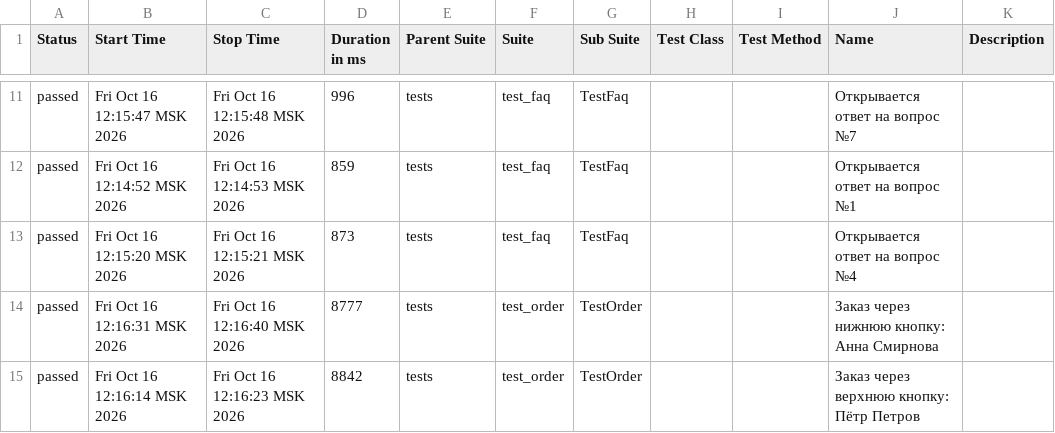
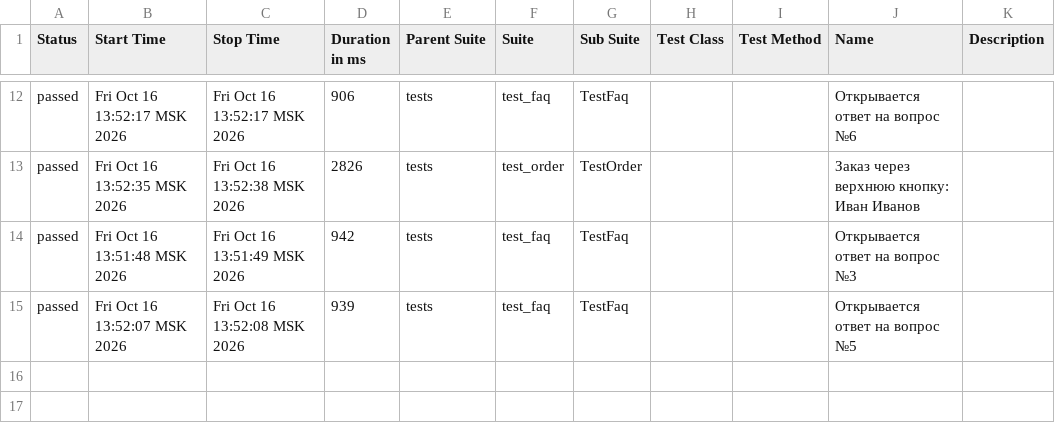
Before and after one commit to shikin-QA/Sprint_6, a CSV file: allure-report/data/suites.csv, drawn as a sheet; only a part is shown, gaps mark what is left out; the diff covers the shown part only.

```diff
--- a/allure-report/data/suites.csv
+++ b/allure-report/data/suites.csv
@@ -11,5 +12,4 @@
-"passed","Fri Oct 16 12:15:47 MSK 2026","Fri Oct 16 12:15:48 MSK 2026","996","tests","test_faq","TestFaq","","","Открывается ответ на вопрос №7",""
-"passed","Fri Oct 16 12:14:52 MSK 2026","Fri Oct 16 12:14:53 MSK 2026","859","tests","test_faq","TestFaq","","","Открывается ответ на вопрос №1",""
-"passed","Fri Oct 16 12:15:20 MSK 2026","Fri Oct 16 12:15:21 MSK 2026","873","tests","test_faq","TestFaq","","","Открывается ответ на вопрос №4",""
-"passed","Fri Oct 16 12:16:31 MSK 2026","Fri Oct 16 12:16:40 MSK 2026","8777","tests","test_order","TestOrder","","","Заказ через нижнюю кнопку: Анна Смирнова",""
-"passed","Fri Oct 16 12:16:14 MSK 2026","Fri Oct 16 12:16:23 MSK 2026","8842","tests","test_order","TestOrder","","","Заказ через верхнюю кнопку: Пётр Петров",""
+"passed","Fri Oct 16 13:52:17 MSK 2026","Fri Oct 16 13:52:17 MSK 2026","906","tests","test_faq","TestFaq","","","Открывается ответ на вопрос №6",""
+"passed","Fri Oct 16 13:52:35 MSK 2026","Fri Oct 16 13:52:38 MSK 2026","2826","tests","test_order","TestOrder","","","Заказ через верхнюю кнопку: Иван Иванов",""
+"passed","Fri Oct 16 13:51:48 MSK 2026","Fri Oct 16 13:51:49 MSK 2026","942","tests","test_faq","TestFaq","","","Открывается ответ на вопрос №3",""
+"passed","Fri Oct 16 13:52:07 MSK 2026","Fri Oct 16 13:52:08 MSK 2026","939","tests","test_faq","TestFaq","","","Открывается ответ на вопрос №5",""
```
Also changed, not shown: 3 added rows, 2 removed rows and 26 edited cells elsewhere in this file, allure-report/data/behaviors.csv, 53 other files.
